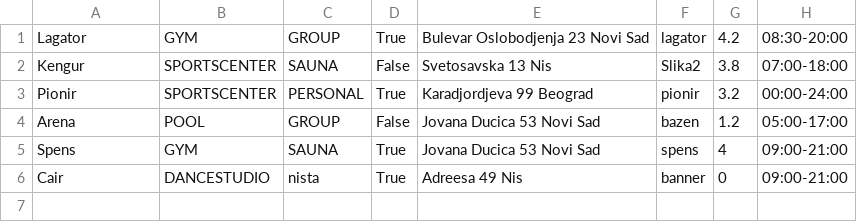
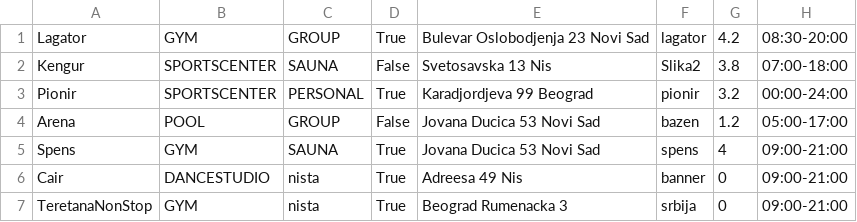
Before and after one commit to Petarpop202/WEB-ProjekatE2, a CSV file: WebContent/data/SportsFacility.csv, drawn as a sheet; the diff names each change by its address in the sheet, - before the commit and + after, or states it on an @@ line.

```diff
--- a/WebContent/data/SportsFacility.csv
+++ b/WebContent/data/SportsFacility.csv
+row 7: TeretanaNonStop | GYM | nista | True | Beograd Rumenacka 3 | srbija | 0 | 09:00-21:00
```
Also changed, not shown: 5 other files.
